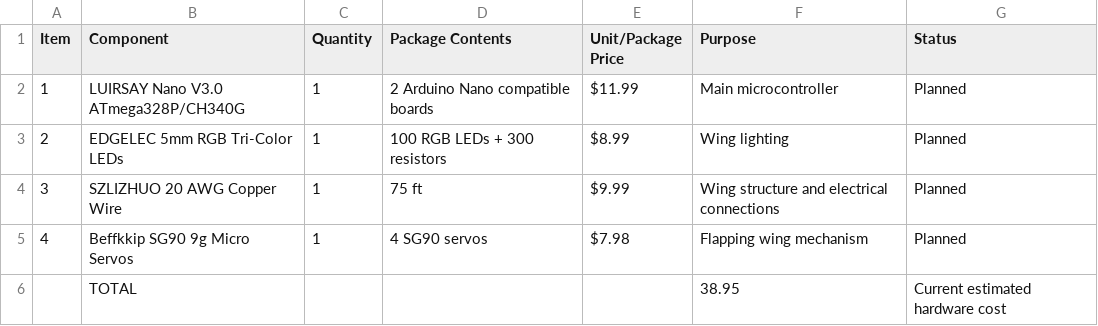
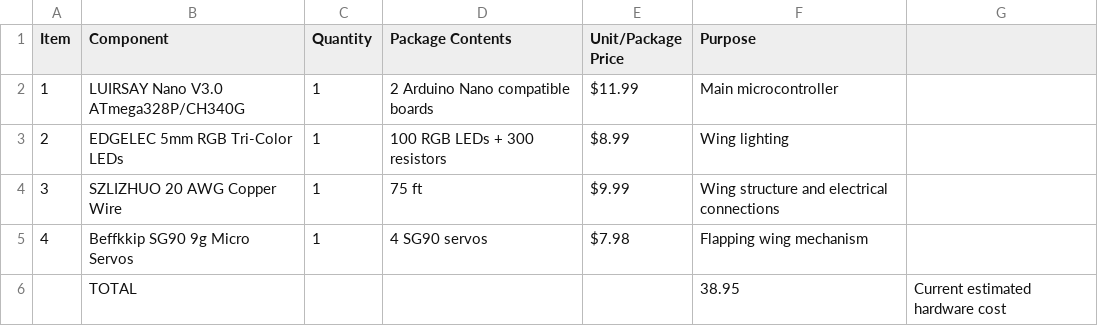
Before and after one commit to reddrgo/BionicButterfly, a CSV file: Electronics/BOM.csv, drawn as a sheet.

Commit message:
Update BOM.csv to remove Status column
Removed 'Status' column and updated BOM entries.

```diff
--- a/Electronics/BOM.csv
+++ b/Electronics/BOM.csv
@@ -1,6 +1,6 @@
-Item,Component,Quantity,Package Contents,Unit/Package Price,Purpose,Status
-1,LUIRSAY Nano V3.0 ATmega328P/CH340G,1,2 Arduino Nano compatible boards,$11.99,Main microcontroller,Planned
-2,EDGELEC 5mm RGB Tri-Color LEDs,1,100 RGB LEDs + 300 resistors,$8.99,Wing lighting,Planned
-3,SZLIZHUO 20 AWG Copper Wire,1,75 ft,$9.99,Wing structure and electrical connections,Planned
-4,Beffkkip SG90 9g Micro Servos,1,4 SG90 servos,$7.98,Flapping wing mechanism,Planned
+Item,Component,Quantity,Package Contents,Unit/Package Price,Purpose
+1,LUIRSAY Nano V3.0 ATmega328P/CH340G,1,2 Arduino Nano compatible boards,$11.99,Main microcontroller
+2,EDGELEC 5mm RGB Tri-Color LEDs,1,100 RGB LEDs + 300 resistors,$8.99,Wing lighting
+3,SZLIZHUO 20 AWG Copper Wire,1,75 ft,$9.99,Wing structure and electrical connections
+4,Beffkkip SG90 9g Micro Servos,1,4 SG90 servos,$7.98,Flapping wing mechanism
 ,TOTAL,,,,38.95,Current estimated hardware cost,
```
